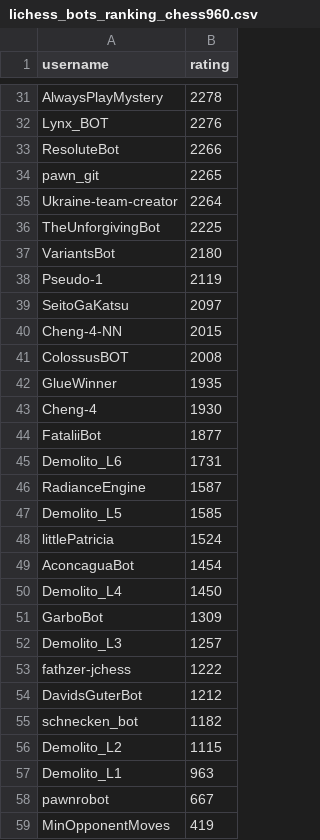
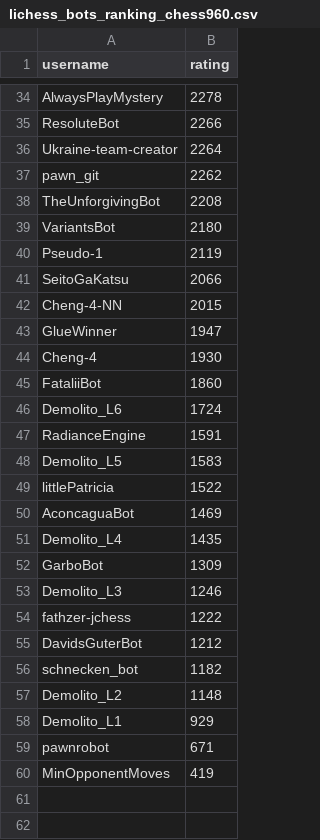
Before and after one commit to OhNoMyKing-Code/BotRank, a CSV file: lichess_bots_ranking_chess960.csv, drawn as a sheet; only a part is shown, gaps mark what is left out; removed rows and columns are numbered as before the commit, all else as after; the diff covers the shown part only; the diff names each change by its address in the sheet, - before the commit and + after, or states it on an @@ line.

```diff
--- a/lichess_bots_ranking_chess960.csv
+++ b/lichess_bots_ranking_chess960.csv
-row 32: Lynx_BOT | 2276
-row 34: pawn_git | 2265
+row 37: pawn_git | 2262
-B38 (rating): 2225
+B38 (rating): 2208
-B41 (rating): 2097
+B41 (rating): 2066
-row 41: ColossusBOT | 2008
-B43 (rating): 1935
+B43 (rating): 1947
-B45 (rating): 1877
+B45 (rating): 1860
-B46 (rating): 1731
+B46 (rating): 1724
-B47 (rating): 1587
+B47 (rating): 1591
-B48 (rating): 1585
+B48 (rating): 1583
-B49 (rating): 1524
+B49 (rating): 1522
-B50 (rating): 1454
+B50 (rating): 1469
-B51 (rating): 1450
+B51 (rating): 1435
-B53 (rating): 1257
+B53 (rating): 1246
-B57 (rating): 1115
+B57 (rating): 1148
-B58 (rating): 963
+B58 (rating): 929
-B59 (rating): 667
+B59 (rating): 671
```
Also changed, not shown: 12 added rows, 9 removed rows and 8 edited cells elsewhere in this file, lichess_bots_ranking_blitz.csv, lichess_bots_ranking_bullet.csv, 9 other files.
